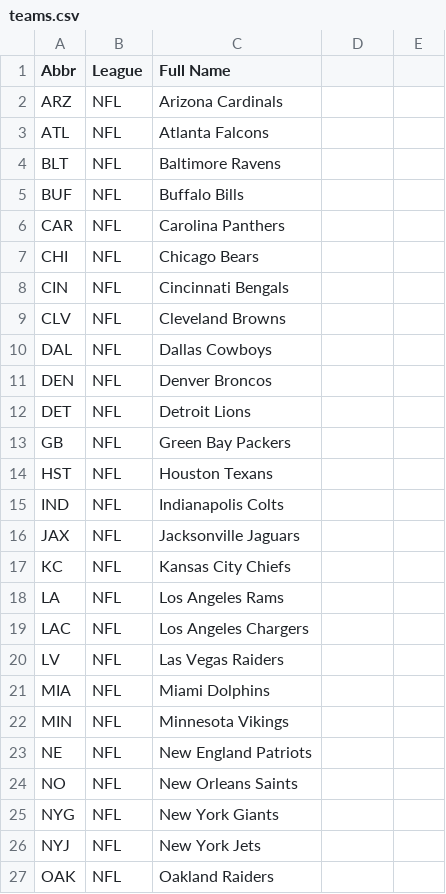
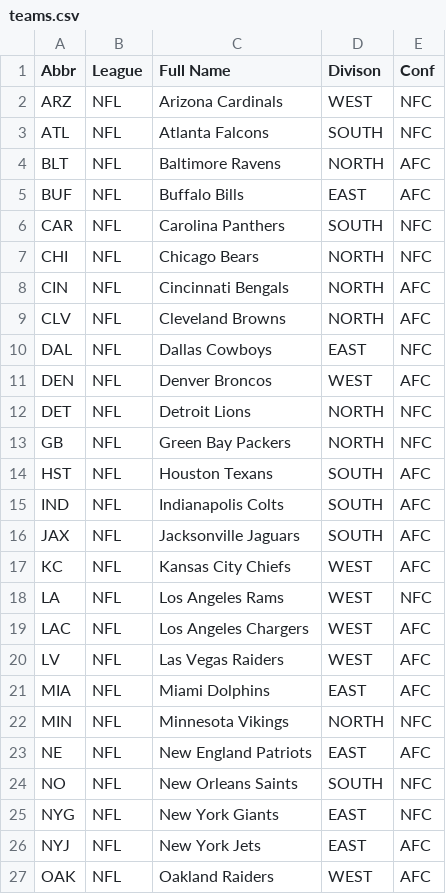
Before and after one commit to ehankinson/football_heaven, a CSV file: csv/teams.csv, drawn as a sheet; only a part is shown; the diff covers the shown part only.

Commit message:
started to created a file to rank the teams with proper tie breakers

```diff
--- a/csv/teams.csv
+++ b/csv/teams.csv
@@ -1,27 +1,27 @@
-Abbr,League,Full Name
-ARZ,NFL,Arizona Cardinals
-ATL,NFL,Atlanta Falcons
-BLT,NFL,Baltimore Ravens
-BUF,NFL,Buffalo Bills
-CAR,NFL,Carolina Panthers
-CHI,NFL,Chicago Bears
-CIN,NFL,Cincinnati Bengals
-CLV,NFL,Cleveland Browns
-DAL,NFL,Dallas Cowboys
-DEN,NFL,Denver Broncos
-DET,NFL,Detroit Lions
-GB,NFL,Green Bay Packers
-HST,NFL,Houston Texans
-IND,NFL,Indianapolis Colts
-JAX,NFL,Jacksonville Jaguars
-KC,NFL,Kansas City Chiefs
-LA,NFL,Los Angeles Rams
-LAC,NFL,Los Angeles Chargers
-LV,NFL,Las Vegas Raiders
-MIA,NFL,Miami Dolphins
-MIN,NFL,Minnesota Vikings
-NE,NFL,New England Patriots
-NO,NFL,New Orleans Saints
-NYG,NFL,New York Giants
-NYJ,NFL,New York Jets
-OAK,NFL,Oakland Raiders
+Abbr,League,Full Name,Divison,Conf
+ARZ,NFL,Arizona Cardinals,WEST,NFC
+ATL,NFL,Atlanta Falcons,SOUTH,NFC
+BLT,NFL,Baltimore Ravens,NORTH,AFC
+BUF,NFL,Buffalo Bills,EAST,AFC
+CAR,NFL,Carolina Panthers,SOUTH,NFC
+CHI,NFL,Chicago Bears,NORTH,NFC
+CIN,NFL,Cincinnati Bengals,NORTH,AFC
+CLV,NFL,Cleveland Browns,NORTH,AFC
+DAL,NFL,Dallas Cowboys,EAST,NFC
+DEN,NFL,Denver Broncos,WEST,AFC
+DET,NFL,Detroit Lions,NORTH,NFC
+GB,NFL,Green Bay Packers,NORTH,NFC
+HST,NFL,Houston Texans,SOUTH,AFC
+IND,NFL,Indianapolis Colts,SOUTH,AFC
+JAX,NFL,Jacksonville Jaguars,SOUTH,AFC
+KC,NFL,Kansas City Chiefs,WEST,AFC
+LA,NFL,Los Angeles Rams,WEST,NFC
+LAC,NFL,Los Angeles Chargers,WEST,AFC
+LV,NFL,Las Vegas Raiders,WEST,AFC
+MIA,NFL,Miami Dolphins,EAST,AFC
+MIN,NFL,Minnesota Vikings,NORTH,NFC
+NE,NFL,New England Patriots,EAST,AFC
+NO,NFL,New Orleans Saints,SOUTH,NFC
+NYG,NFL,New York Giants,EAST,NFC
+NYJ,NFL,New York Jets,EAST,AFC
+OAK,NFL,Oakland Raiders,WEST,AFC
```
Also changed, not shown: 18 edited cells elsewhere in this file, 6 other files.
